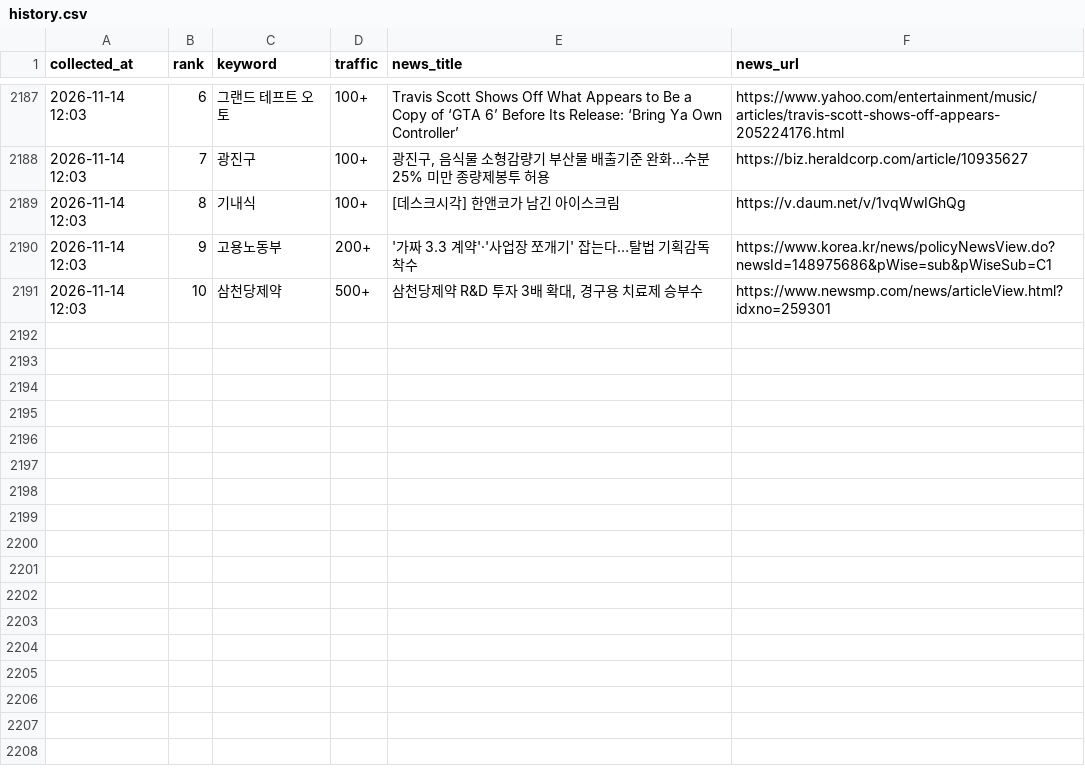
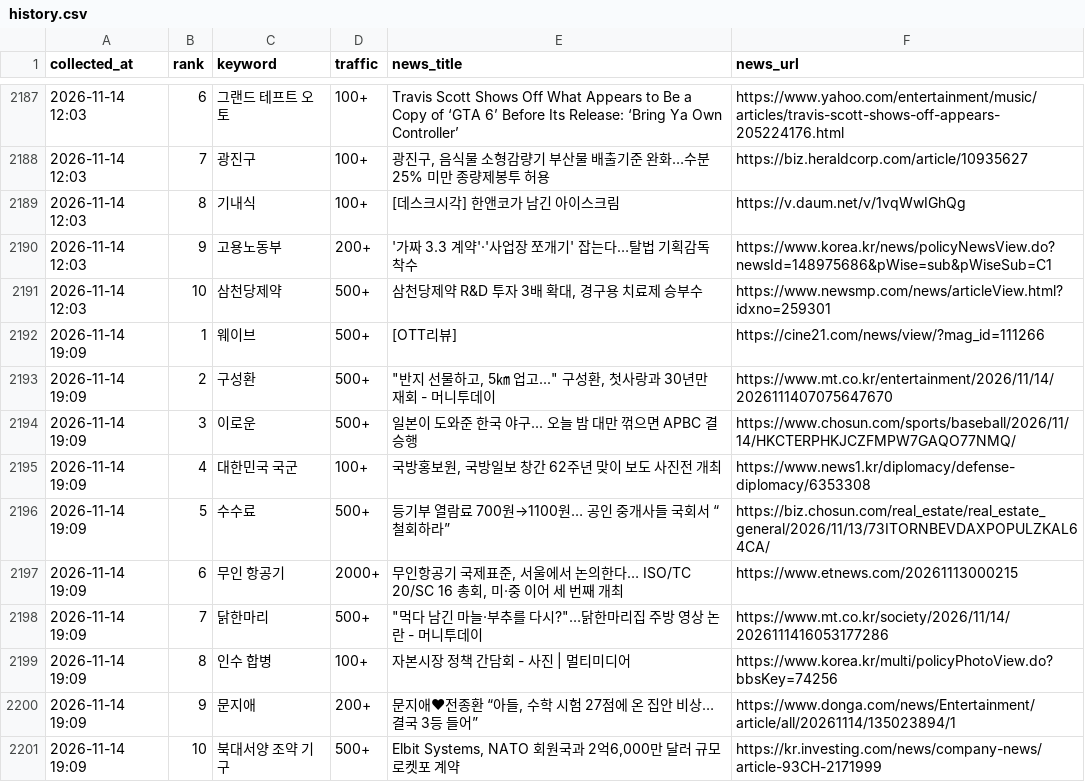
Before and after one commit to sulllll/claude_cloud, a CSV file: site/data/history.csv, drawn as a sheet; only a part is shown, gaps mark what is left out; the diff names each change by its address in the sheet, - before the commit and + after, or states it on an @@ line.

```diff
--- a/site/data/history.csv
+++ b/site/data/history.csv
+row 2192: 2026-11-14 19:09 | 1 | 웨이브 | 500+ | [OTT리뷰] | https://cine21.com/news/view/?mag_id=111266
+row 2193: 2026-11-14 19:09 | 2 | 구성환 | 500+ | "반지 선물하고, 5㎞ 업고..." 구성환, 첫사랑과 30년만 재회 - 머니투데이 | https://www.mt.co.kr/entertainment/2026/11/14/2026111407075647670
+row 2194: 2026-11-14 19:09 | 3 | 이로운 | 500+ | 일본이 도와준 한국 야구... 오늘 밤 대만 꺾으면 APBC 결승행 | https://www.chosun.com/sports/baseball/2026/11/14/HKCTERPHKJCZFMPW7GAQO77NMQ/
+row 2195: 2026-11-14 19:09 | 4 | 대한민국 국군 | 100+ | 국방홍보원, 국방일보 창간 62주년 맞이 보도 사진전 개최 | https://www.news1.kr/diplomacy/defense-diplomacy/6353308
+row 2196: 2026-11-14 19:09 | 5 | 수수료 | 500+ | 등기부 열람료 700원→1100원… 공인 중개사들 국회서 “철회하라” | https://biz.chosun.com/real_estate/real_estate_general/2026/11/13/73ITORNBEVDAXPOPULZKAL64CA/
+row 2197: 2026-11-14 19:09 | 6 | 무인 항공기 | 2000+ | 무인항공기 국제표준, 서울에서 논의한다… ISO/TC 20/SC 16 총회, 미·중 이어 세 번째 개최 | https://www.etnews.com/20261113000215
+row 2198: 2026-11-14 19:09 | 7 | 닭한마리 | 500+ | "먹다 남긴 마늘·부추를 다시?"…닭한마리집 주방 영상 논란 - 머니투데이 | https://www.mt.co.kr/society/2026/11/14/2026111416053177286
+row 2199: 2026-11-14 19:09 | 8 | 인수 합병 | 100+ | 자본시장 정책 간담회 - 사진 | 멀티미디어 | https://www.korea.kr/multi/policyPhotoView.do?bbsKey=74256
+row 2200: 2026-11-14 19:09 | 9 | 문지애 | 200+ | 문지애♥전종환 “아들, 수학 시험 27점에 온 집안 비상…결국 3등 들어” | https://www.donga.com/news/Entertainment/article/all/20261114/135023894/1
+row 2201: 2026-11-14 19:09 | 10 | 북대서양 조약 기구 | 500+ | Elbit Systems, NATO 회원국과 2억6,000만 달러 규모 로켓포 계약 | https://kr.investing.com/news/company-news/article-93CH-2171999
```
Also changed, not shown: 2 other files.
